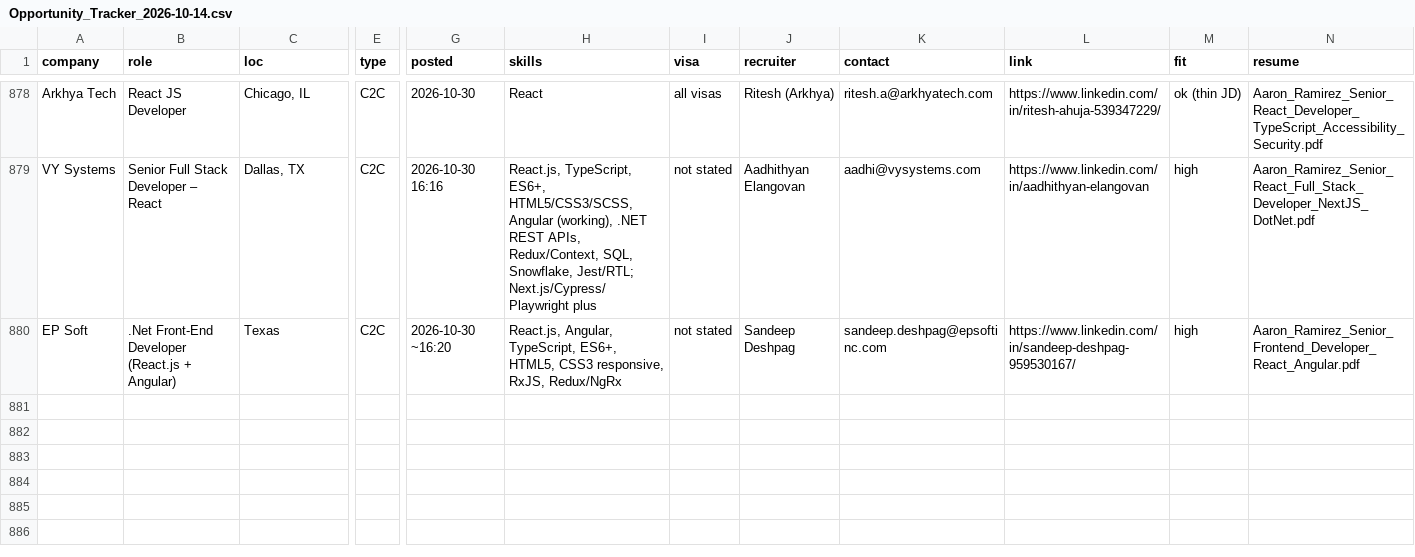
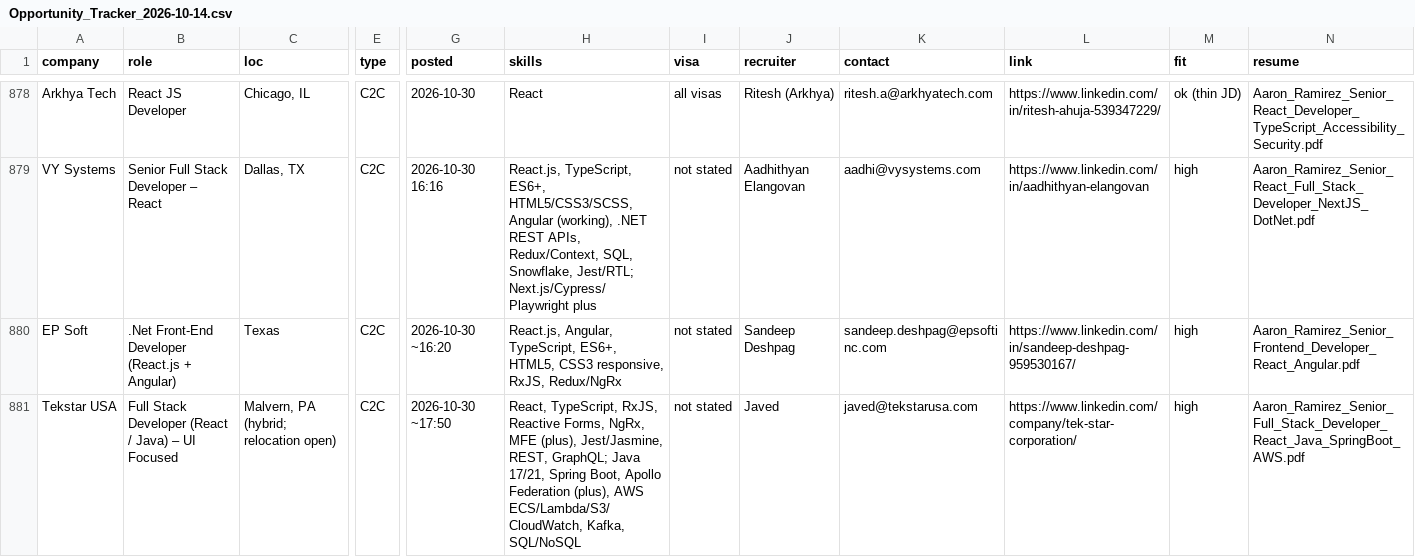
Before and after one commit to aaronrl25/outreach-pipeline-claude-day, a CSV file: data/2026-10-14/Opportunity_Tracker_2026-10-14.csv, drawn as a sheet; only a part is shown, gaps mark what is left out; rows hold the shown columns only; the diff names each change by its address in the sheet, - before the commit and + after, or states it on an @@ line.

```diff
--- a/data/2026-10-14/Opportunity_Tracker_2026-10-14.csv
+++ b/data/2026-10-14/Opportunity_Tracker_2026-10-14.csv
+row 881: Tekstar USA | Full Stack Developer (React / Java) – UI Focused | Malvern, PA (hybrid; relocation open) | C2C | 2026-10-30 ~17:50 | React, TypeScript, RxJS, Reactive Forms, NgRx, MFE (plus), Jest/Jasmine, REST, GraphQL; Java 17/21, Spring Boot, Apollo Federation (plus), AWS ECS/Lambda/S3/CloudWatch, Kafka, SQL/NoSQL | not stated | Javed | javed@tekstarusa.com | https://www.linkedin.com/company/tek-star-corporation/ | high | Aaron_Ramirez_Senior_Full_Stack_Developer_React_Java_SpringBoot_AWS.pdf
```
Also changed, not shown: data/2026-10-14/Outreach_Log.csv, 5 other files.
